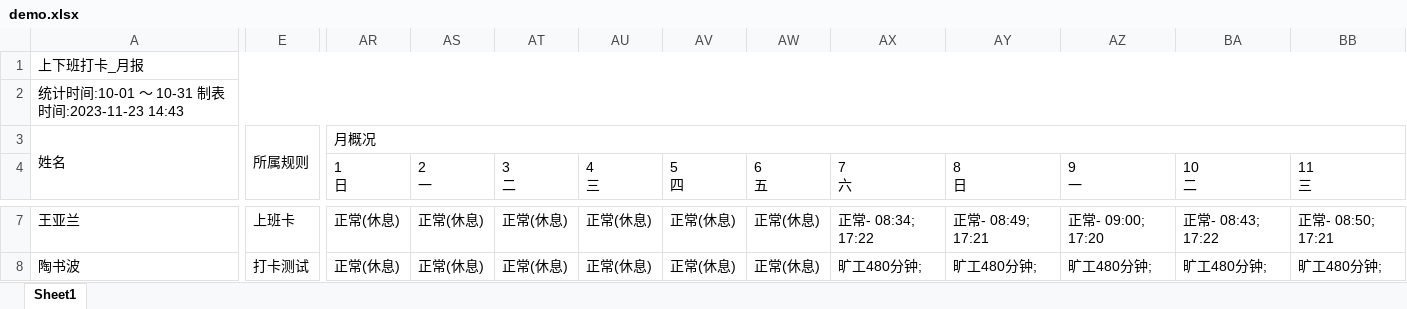
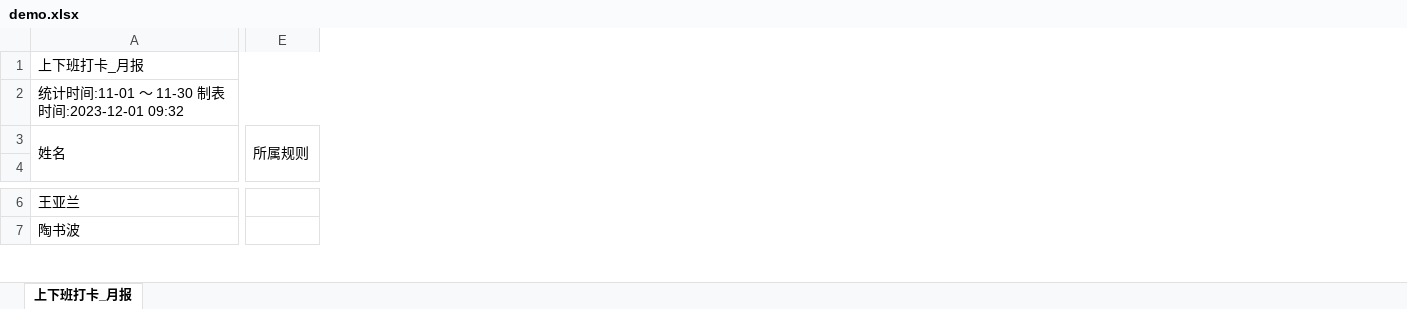
Before and after one commit to ko-yuki/Attendance, an Excel workbook: demo/demo.xlsx, sheet 上下班打卡_月报, drawn as a sheet; only a part is shown, gaps mark what is left out; values as stored, in another font and other column widths than the file's, no cell formats; removed rows and columns are numbered as before the commit, all else as after; the diff covers the shown part only; the diff names each change by its address in the sheet, - before the commit and + after, or states it on an @@ line.

```diff
--- a/demo/demo.xlsx (sheet 上下班打卡_月报)
+++ b/demo/demo.xlsx (sheet 上下班打卡_月报)
-sheet tab: Sheet1
+sheet tab: 上下班打卡_月报
-column E, row 3: 所属规则; rows 7-8: 上班卡 | 打卡测试
+column E, row 3: 所属规则
-column AR (1 日), row 3: 月概况; rows 7-8: 正常(休息) | 正常(休息)
-column AS (2 一), rows 7-8: 正常(休息) | 正常(休息)
-column AT (3 二), rows 7-8: 正常(休息) | 正常(休息)
-column AU (4 三), rows 7-8: 正常(休息) | 正常(休息)
-column AV (5 四), rows 7-8: 正常(休息) | 正常(休息)
-column AW (6 五), rows 7-8: 正常(休息) | 正常(休息)
-column AX (7 六), rows 7-8: 正常- 08:34; 17:22 | 旷工480分钟;
-column AY (8 日), rows 7-8: 正常- 08:49; 17:21 | 旷工480分钟;
-column AZ (9 一), rows 7-8: 正常- 09:00; 17:20 | 旷工480分钟;
-column BA (10 二), rows 7-8: 正常- 08:43; 17:22 | 旷工480分钟;
-column BB (11 三), rows 7-8: 正常- 08:50; 17:21 | 旷工480分钟;
-A2: 统计时间:10-01 ～ 10-31 制表时间:2023-11-23 14:43
+A2: 统计时间:11-01 ～ 11-30 制表时间:2023-12-01 09:32
```
Also changed, not shown: 2 added rows, 7 removed rows, 30 added columns, 20 removed columns and 427 edited cells elsewhere in this sheet, cell formats, demo/demo-format.xlsx, 1 other file.
